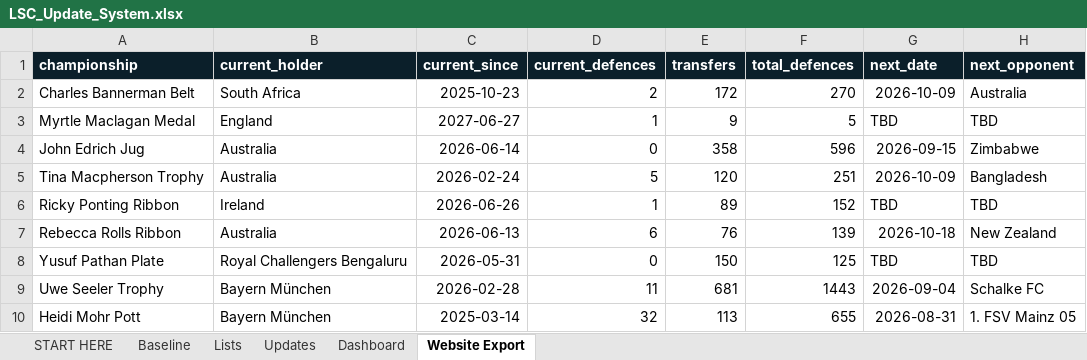
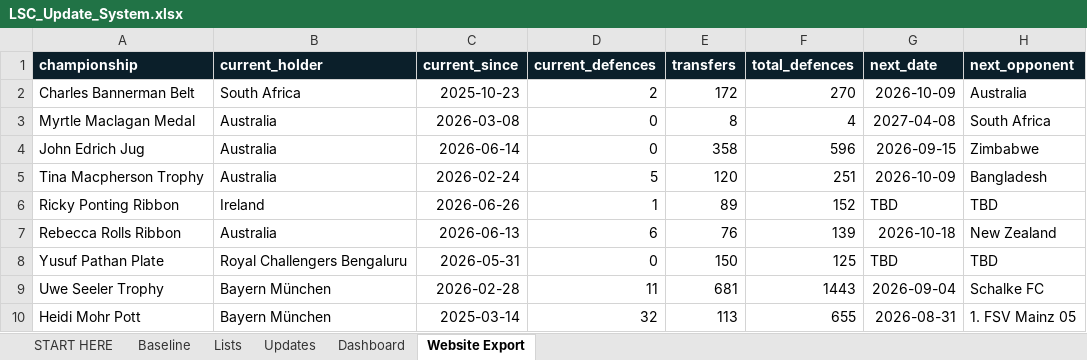
Before and after one commit to Harry-LSC/lineal-sport-test, an Excel workbook: LSC_Update_System.xlsx, sheet Website Export, drawn as a sheet; values as stored, in another font and other column widths than the file's, no borders; the diff names each change by its address in the sheet, - before the commit and + after, or states it on an @@ line.

```diff
--- a/LSC_Update_System.xlsx (sheet Website Export)
+++ b/LSC_Update_System.xlsx (sheet Website Export)
-B3 (current_holder): England
+B3 (current_holder): Australia
-C3 (current_since): 2027-06-27
+C3 (current_since): 2026-03-08
-D3 (current_defences): 1
+D3 (current_defences): 0
-E3 (transfers): 9
+E3 (transfers): 8
-F3 (total_defences): 5
+F3 (total_defences): 4
-G3 (next_date): TBD
+G3 (next_date): 2027-04-08
-H3 (next_opponent): TBD
+H3 (next_opponent): South Africa
```
Also changed, not shown: sheet Updates, sheet Dashboard.
